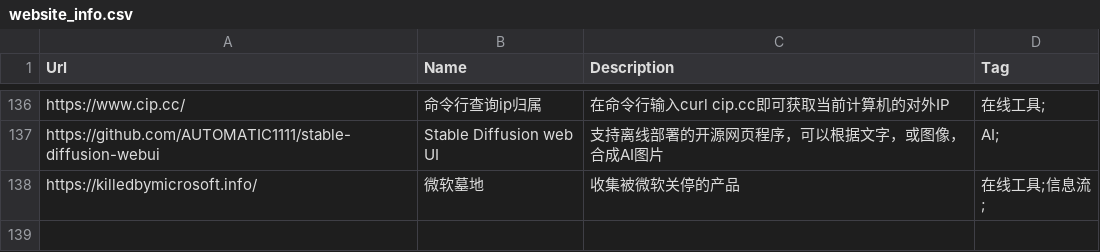
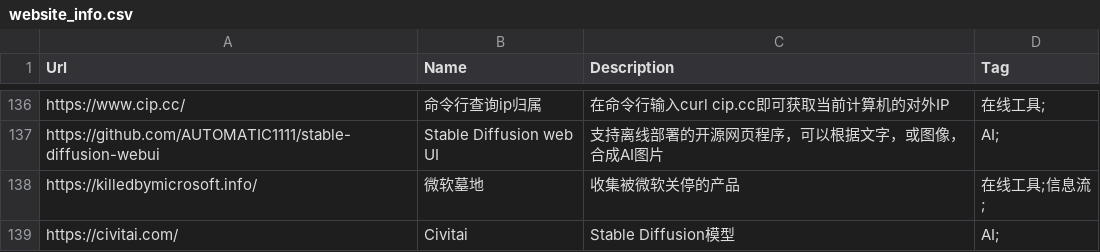
Before and after one commit to zhaoolee/ins, a CSV file: website_info.csv, drawn as a sheet; only a part is shown, gaps mark what is left out.

Commit message:
Update website_info.csv

```diff
--- a/website_info.csv
+++ b/website_info.csv
@@ -138 +138,2 @@ Url,Name,Description,Tag
 "https://killedbymicrosoft.info/","微软墓地","收集被微软关停的产品","在线工具;信息流;"
+"https://civitai.com/","Civitai","Stable Diffusion模型","AI;"
```
